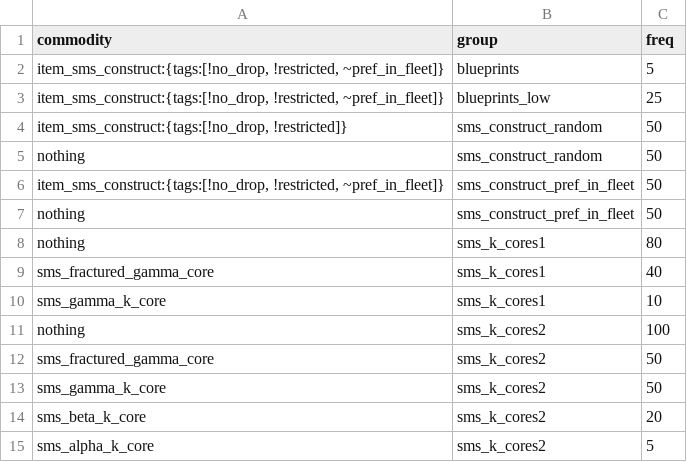
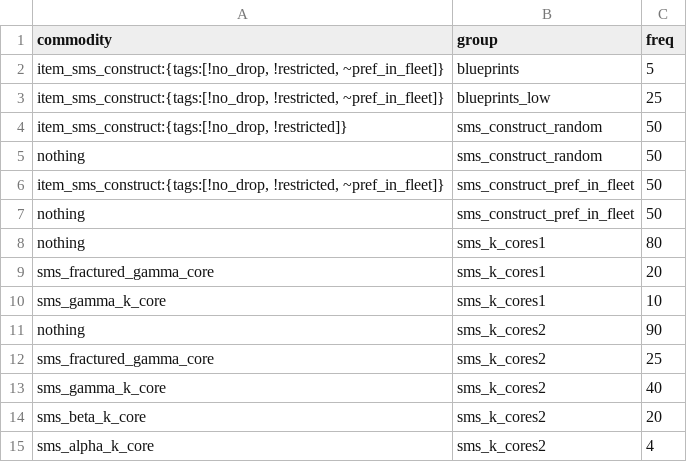
Before and after one commit to qcwxezda/Starsector-Ship-Mastery-System, a CSV file: data/campaign/procgen/drop_groups.csv, drawn as a sheet.

```diff
--- a/data/campaign/procgen/drop_groups.csv
+++ b/data/campaign/procgen/drop_groups.csv
@@ -8,8 +8,8 @@ nothing,sms_construct_pref_in_fleet,50
 nothing,sms_k_cores1,80
-sms_fractured_gamma_core,sms_k_cores1,40
+sms_fractured_gamma_core,sms_k_cores1,20
 sms_gamma_k_core,sms_k_cores1,10
-nothing,sms_k_cores2,100
-sms_fractured_gamma_core,sms_k_cores2,50
-sms_gamma_k_core,sms_k_cores2,50
+nothing,sms_k_cores2,90
+sms_fractured_gamma_core,sms_k_cores2,25
+sms_gamma_k_core,sms_k_cores2,40
 sms_beta_k_core,sms_k_cores2,20
-sms_alpha_k_core,sms_k_cores2,5
+sms_alpha_k_core,sms_k_cores2,4
```
Also changed, not shown: 12 other files.
